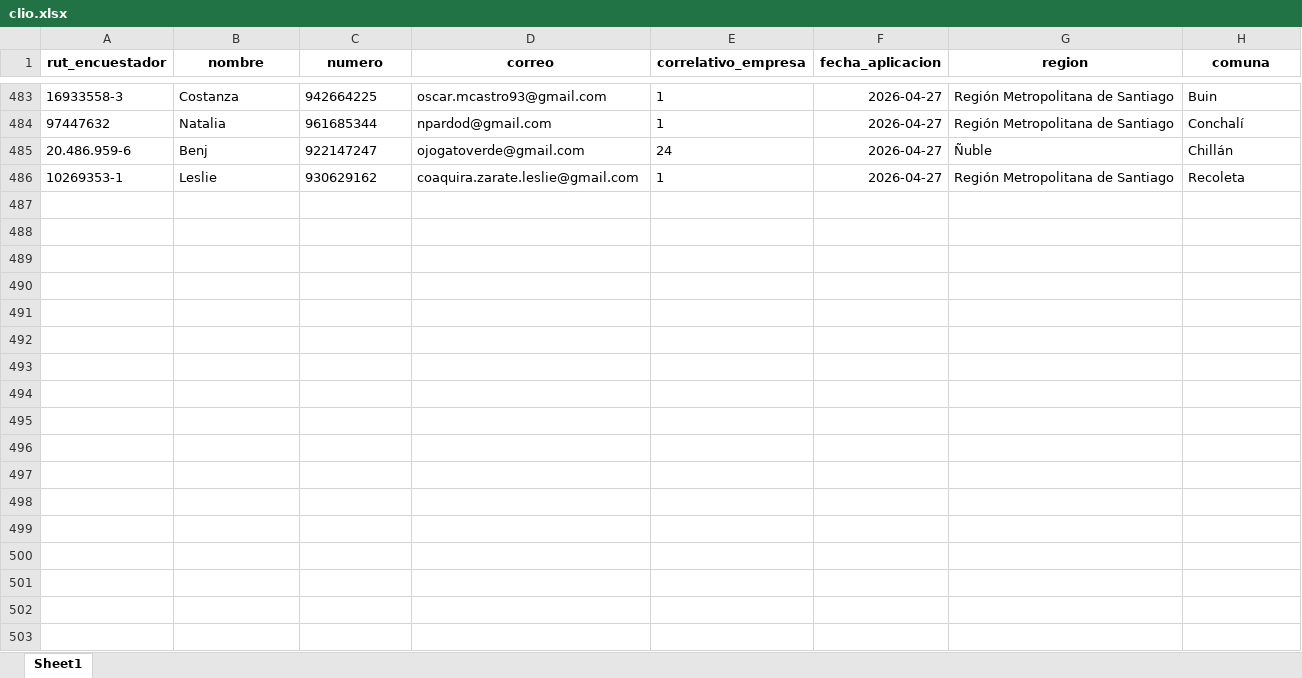
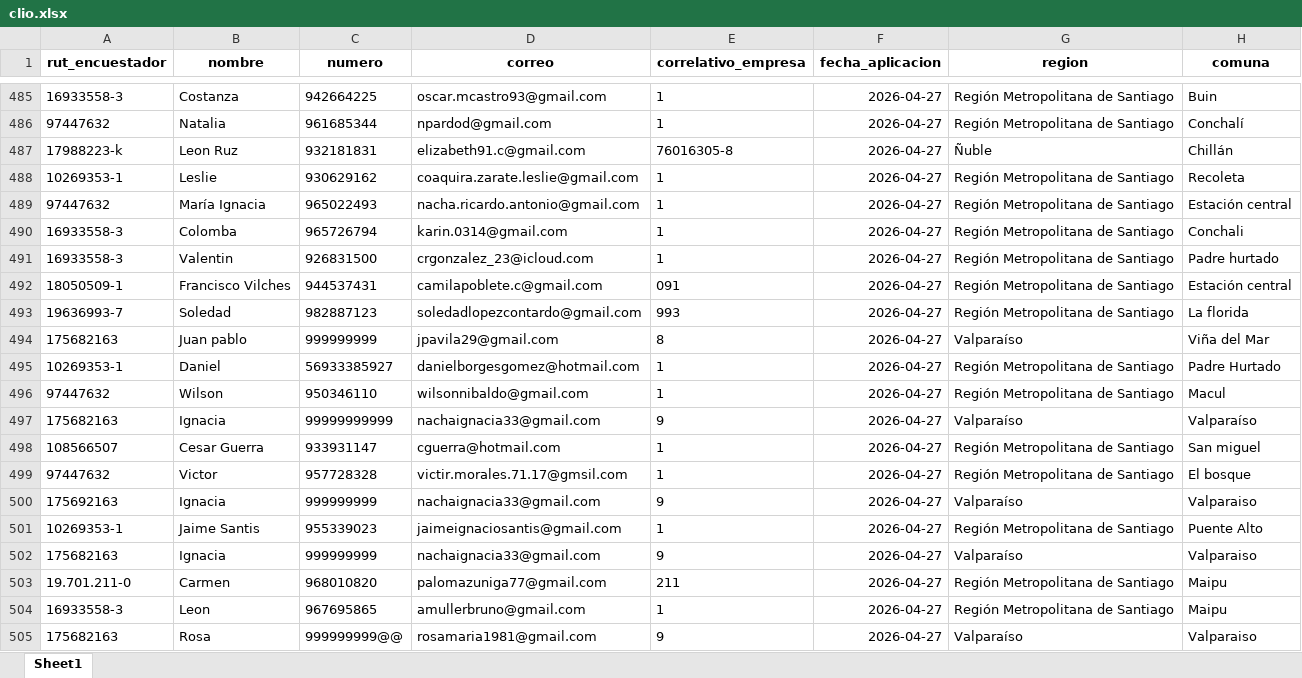
Before and after one commit to Kevin-carrasco/labofam-codebook, an Excel workbook: output/clio.xlsx, sheet Sheet1, drawn as a sheet; only a part is shown, gaps mark what is left out; values as stored, in another font and other column widths than the file's, no borders; removed rows and columns are numbered as before the commit, all else as after; the diff covers the shown part only; the diff names each change by its address in the sheet, - before the commit and + after, or states it on an @@ line.

```diff
--- a/output/clio.xlsx (sheet Sheet1)
+++ b/output/clio.xlsx (sheet Sheet1)
-row 485: 20.486.959-6 | Benj | 922147247 | ojogatoverde@gmail.com | 24 | 2026-04-27 | Ñuble | Chillán
+row 487: 17988223-k | Leon Ruz | 932181831 | elizabeth91.c@gmail.com | 76016305-8 | 2026-04-27 | Ñuble | Chillán
+row 489: 97447632 | María Ignacia | 965022493 | nacha.ricardo.antonio@gmail.com | 1 | 2026-04-27 | Región Metropolitana de Santiago | Estación central
+row 490: 16933558-3 | Colomba | 965726794 | karin.0314@gmail.com | 1 | 2026-04-27 | Región Metropolitana de Santiago | Conchali
+row 491: 16933558-3 | Valentin | 926831500 | crgonzalez_23@icloud.com | 1 | 2026-04-27 | Región Metropolitana de Santiago | Padre hurtado
+row 492: 18050509-1 | Francisco Vilches | 944537431 | camilapoblete.c@gmail.com | 091 | 2026-04-27 | Región Metropolitana de Santiago | Estación central
+row 493: 19636993-7 | Soledad | 982887123 | soledadlopezcontardo@gmail.com | 993 | 2026-04-27 | Región Metropolitana de Santiago | La florida
+row 494: 175682163 | Juan pablo | 999999999 | jpavila29@gmail.com | 8 | 2026-04-27 | Valparaíso | Viña del Mar
+row 495: 10269353-1 | Daniel | 56933385927 | danielborgesgomez@hotmail.com | 1 | 2026-04-27 | Región Metropolitana de Santiago | Padre Hurtado
+row 496: 97447632 | Wilson | 950346110 | wilsonnibaldo@gmail.com | 1 | 2026-04-27 | Región Metropolitana de Santiago | Macul
+row 497: 175682163 | Ignacia | 99999999999 | nachaignacia33@gmail.com | 9 | 2026-04-27 | Valparaíso | Valparaíso
+row 498: 108566507 | Cesar Guerra | 933931147 | cguerra@hotmail.com | 1 | 2026-04-27 | Región Metropolitana de Santiago | San miguel
+row 499: 97447632 | Victor | 957728328 | victir.morales.71.17@gmsil.com | 1 | 2026-04-27 | Región Metropolitana de Santiago | El bosque
+row 500: 175692163 | Ignacia | 999999999 | nachaignacia33@gmail.com | 9 | 2026-04-27 | Valparaíso | Valparaiso
+row 501: 10269353-1 | Jaime Santis | 955339023 | jaimeignaciosantis@gmail.com | 1 | 2026-04-27 | Región Metropolitana de Santiago | Puente Alto
+row 502: 175682163 | Ignacia | 999999999 | nachaignacia33@gmail.com | 9 | 2026-04-27 | Valparaíso | Valparaiso
+row 503: 19.701.211-0 | Carmen | 968010820 | palomazuniga77@gmail.com | 211 | 2026-04-27 | Región Metropolitana de Santiago | Maipu
+row 504: 16933558-3 | Leon | 967695865 | amullerbruno@gmail.com | 1 | 2026-04-27 | Región Metropolitana de Santiago | Maipu
+row 505: 175682163 | Rosa | 999999999@@ | rosamaria1981@gmail.com | 9 | 2026-04-27 | Valparaíso | Valparaiso
```
Also changed, not shown: 32 added rows elsewhere in this sheet, output/contacto.xlsx, 9 other files.
